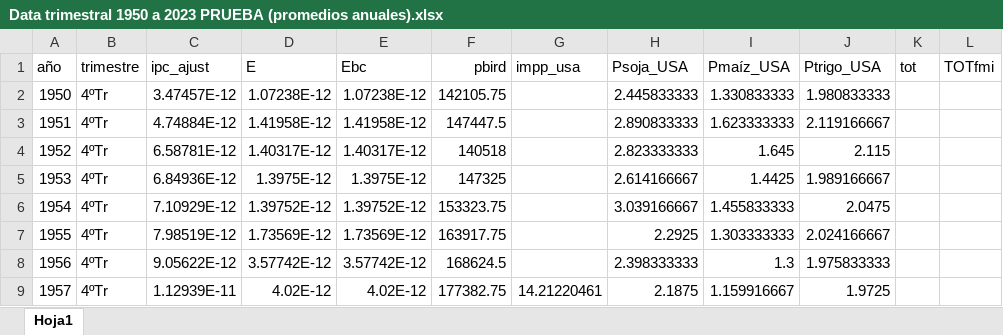
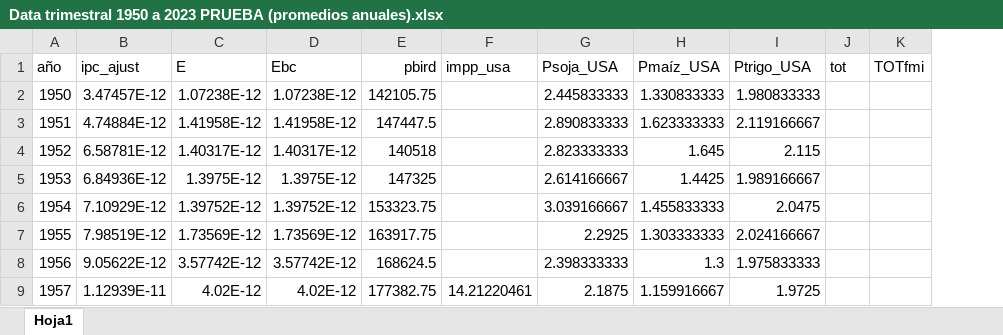
Before and after one commit to mbarrena/tesis, an Excel workbook: data/Data trimestral 1950 a 2023 PRUEBA (promedios anuales).xlsx, sheet Hoja1, drawn as a sheet; only a part is shown; values as stored, in another font and other column widths than the file's, no borders; the diff names each change by its address in the sheet, - before the commit and + after, or states it on an @@ line.

Commit message:
Actualizacion manual

```diff
--- a/data/Data trimestral 1950 a 2023 PRUEBA (promedios anuales).xlsx (sheet Hoja1)
+++ b/data/Data trimestral 1950 a 2023 PRUEBA (promedios anuales).xlsx (sheet Hoja1)
-column B (trimestre), rows 2-9: all 4ºTr
```
